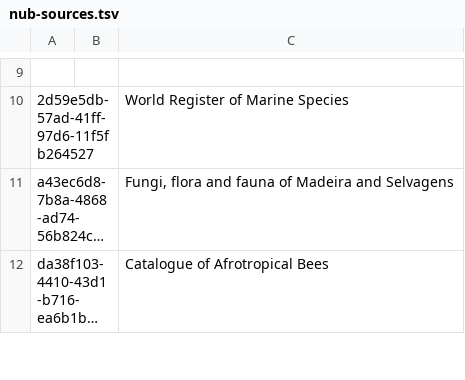
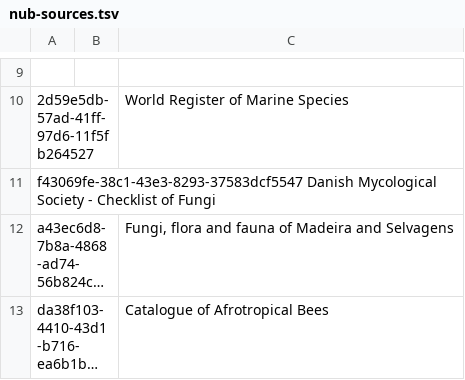
Before and after one commit to gbif/checklistbank, a TSV file: checklistbank-nub/nub-sources.tsv, drawn as a sheet; only a part is shown, gaps mark what is left out; long unchanged cells end in …; the diff names each change by its address in the sheet, - before the commit and + after, or states it on an @@ line.

Commit message:
Add DMS Checklist of Fungi

```diff
--- a/checklistbank-nub/nub-sources.tsv
+++ b/checklistbank-nub/nub-sources.tsv
+row 11: f43069fe-38c1-43e3-8293-37583dcf5547 Danish Mycological Society - Checklist of Fungi
```
